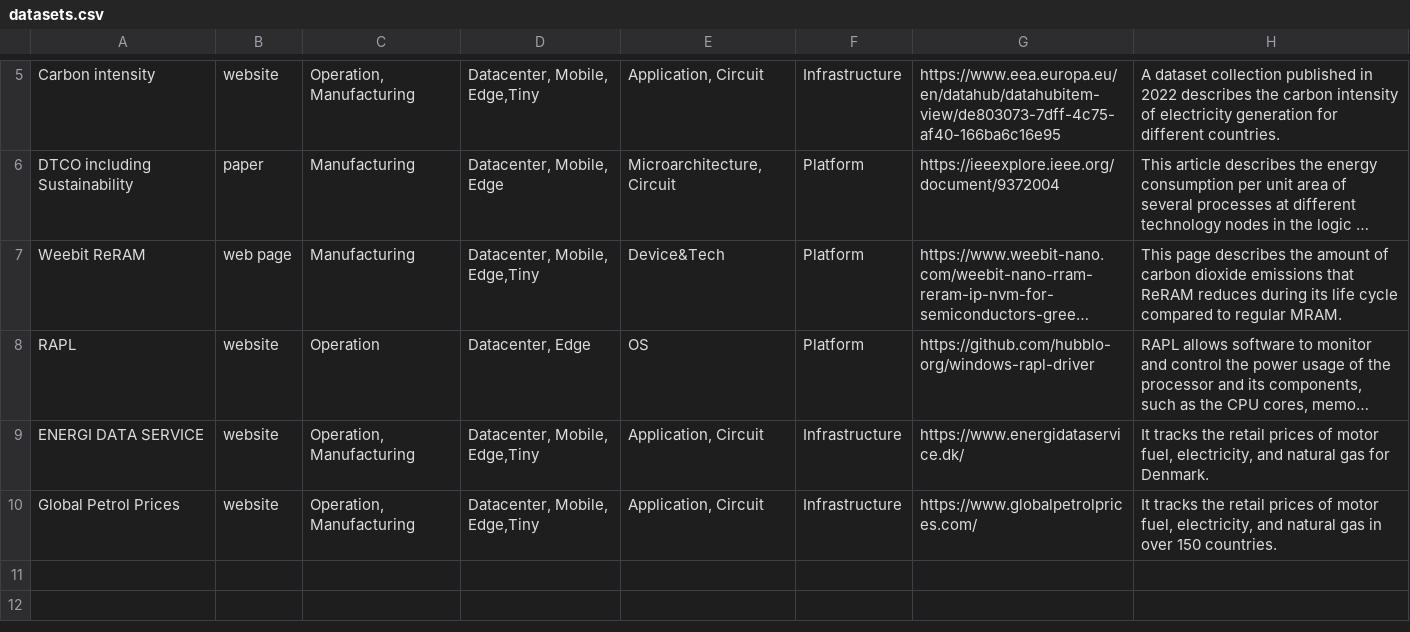
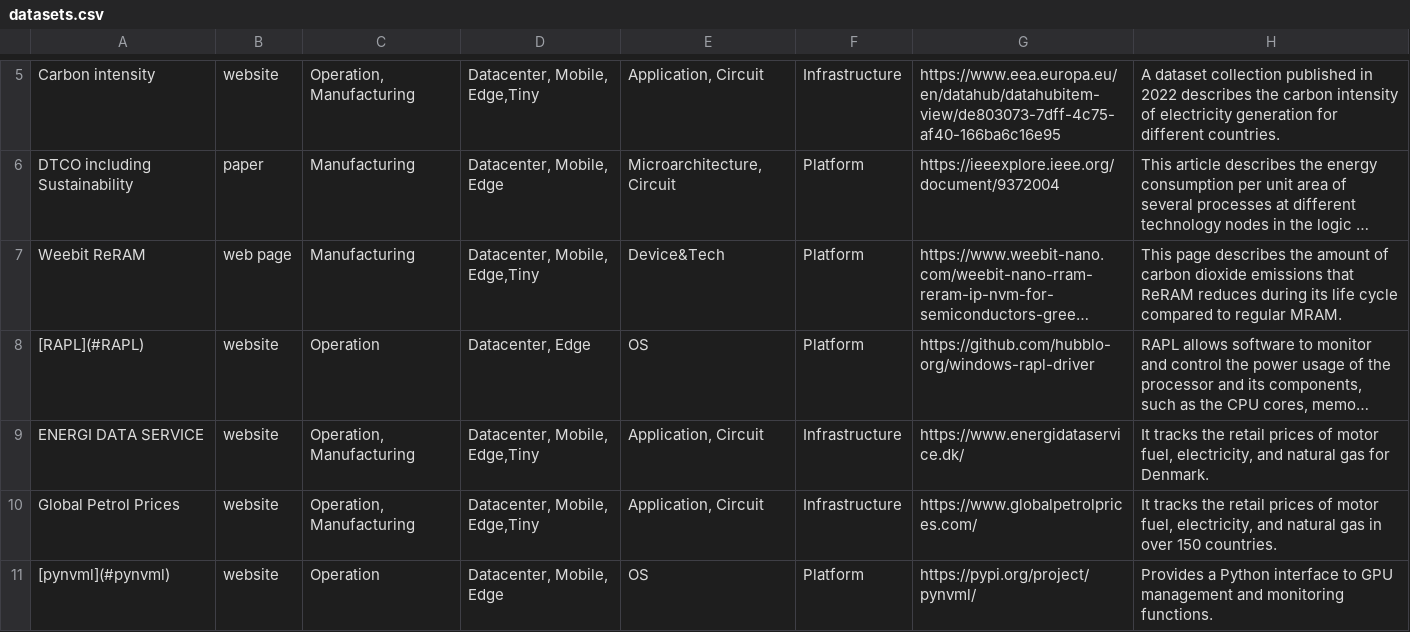
Before and after one commit to zhaoyujieseberena/Carbon, a CSV file: res/datasets.csv, drawn as a sheet; only a part is shown, gaps mark what is left out; long unchanged cells end in …; the diff names each change by its address in the sheet, - before the commit and + after, or states it on an @@ line.

```diff
--- a/res/datasets.csv
+++ b/res/datasets.csv
-A8: RAPL
+A8: [RAPL](#RAPL)
+row 11: [pynvml](#pynvml) | website | Operation | Datacenter, Mobile, Edge | OS | Platform | https://pypi.org/project/pynvml/ | Provides a Python interface to GPU management and monitoring functions.
```
Also changed, not shown: res/tools.csv, 5 other files.
